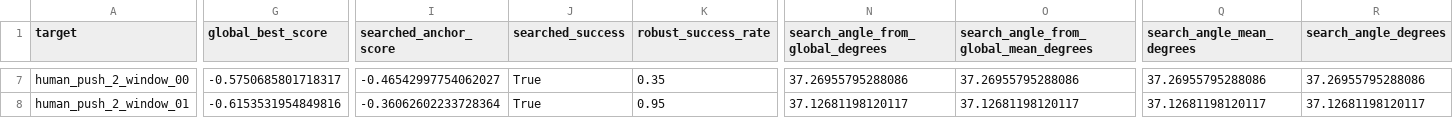
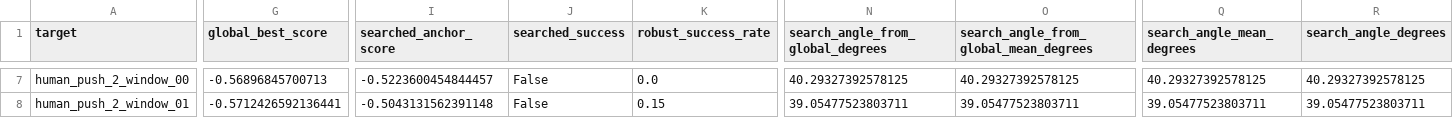
Before and after one commit to RL2-skateboard/Skate-BFM, a CSV file: docs/res/h1_bfm0_motion_without_prior/target_results.csv, drawn as a sheet; only a part is shown, gaps mark what is left out; the diff covers the shown part only; the diff names each change by its address in the sheet, - before the commit and + after, or states it on an @@ line.

```diff
--- a/docs/res/h1_bfm0_motion_without_prior/target_results.csv
+++ b/docs/res/h1_bfm0_motion_without_prior/target_results.csv
-G7 (global_best_score): -0.5750685801718317
+G7 (global_best_score): -0.56896845700713
-I7 (searched_anchor_score): -0.46542997754062027
+I7 (searched_anchor_score): -0.5223600454844457
-J7:J8 (searched_success): True
+J7:J8 (searched_success): False
-K7 (robust_success_rate): 0.35
+K7 (robust_success_rate): 0.0
-N7 (search_angle_from_global_degrees): 37.26955795288086
+N7 (search_angle_from_global_degrees): 40.29327392578125
-O7: 37.26955795288086
+O7: 40.29327392578125
-Q7 (search_angle_mean_degrees): 37.26955795288086
+Q7 (search_angle_mean_degrees): 40.29327392578125
-R7 (search_angle_degrees): 37.26955795288086
+R7 (search_angle_degrees): 40.29327392578125
-G8 (global_best_score): -0.6153531954849816
+G8 (global_best_score): -0.5712426592136441
-I8 (searched_anchor_score): -0.36062602233728364
+I8 (searched_anchor_score): -0.5043131562391148
-K8 (robust_success_rate): 0.95
+K8 (robust_success_rate): 0.15
-N8 (search_angle_from_global_degrees): 37.12681198120117
+N8 (search_angle_from_global_degrees): 39.05477523803711
-O8: 37.12681198120117
+O8: 39.05477523803711
-Q8 (search_angle_mean_degrees): 37.12681198120117
+Q8 (search_angle_mean_degrees): 39.05477523803711
-R8 (search_angle_degrees): 37.12681198120117
+R8 (search_angle_degrees): 39.05477523803711
```
Also changed, not shown: 53 edited cells elsewhere in this file, 25 other files.
